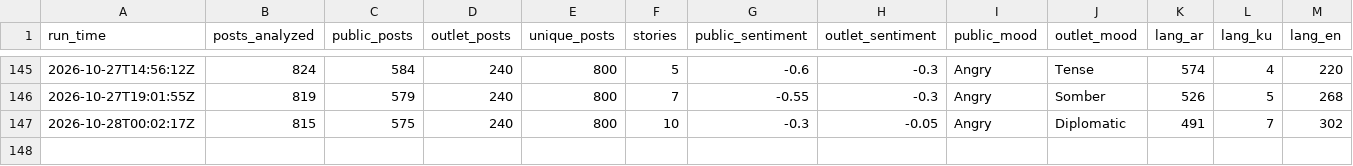
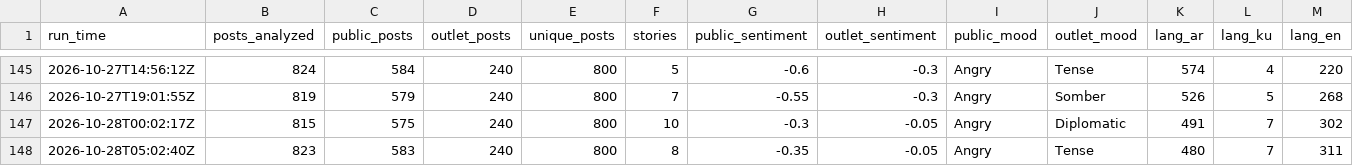
Before and after one commit to Brunopomodoro/syria-narrative-tracker, a CSV file: data/exports/2026-10/runs.csv, drawn as a sheet; only a part is shown, gaps mark what is left out; rows hold the shown columns only; the diff names each change by its address in the sheet, - before the commit and + after, or states it on an @@ line.

```diff
--- a/data/exports/2026-10/runs.csv
+++ b/data/exports/2026-10/runs.csv
+row 148: 2026-10-28T05:02:40Z | 823 | 583 | 240 | 800 | 8 | -0.35 | -0.05 | Angry | Tense | 480 | 7 | 311
```
Also changed, not shown: data/exports/2026-10/themes.csv, 54 other files.
